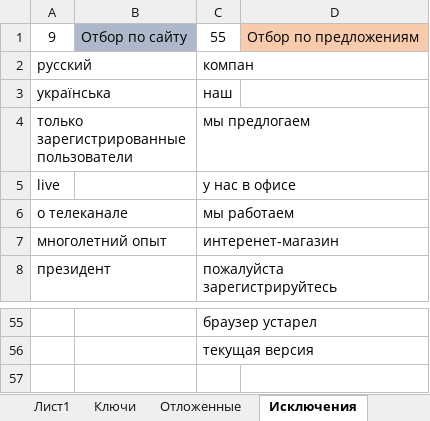
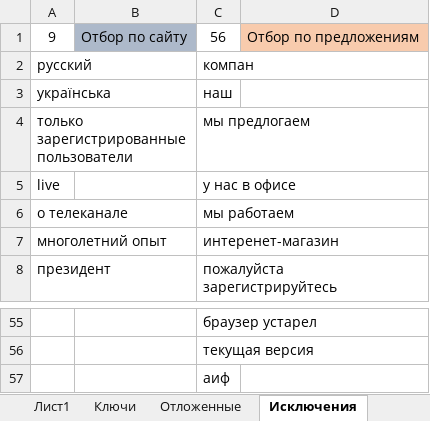
Before and after one commit to Goodron1981/MyMacros-master, an Excel workbook: Тестовая версия.xlsm, sheet Исключения, drawn as a sheet; only a part is shown, gaps mark what is left out; values as stored, in another font and other column widths than the file's, no borders; the diff names each change by its address in the sheet, - before the commit and + after, or states it on an @@ line.

```diff
--- a/Тестовая версия.xlsm (sheet Исключения)
+++ b/Тестовая версия.xlsm (sheet Исключения)
-C1: 55
+C1: 56
+row 57:  |  | аиф
```
Also changed, not shown: sheet Лист1, sheet Прод, charts or pictures, Test.xlsm.
